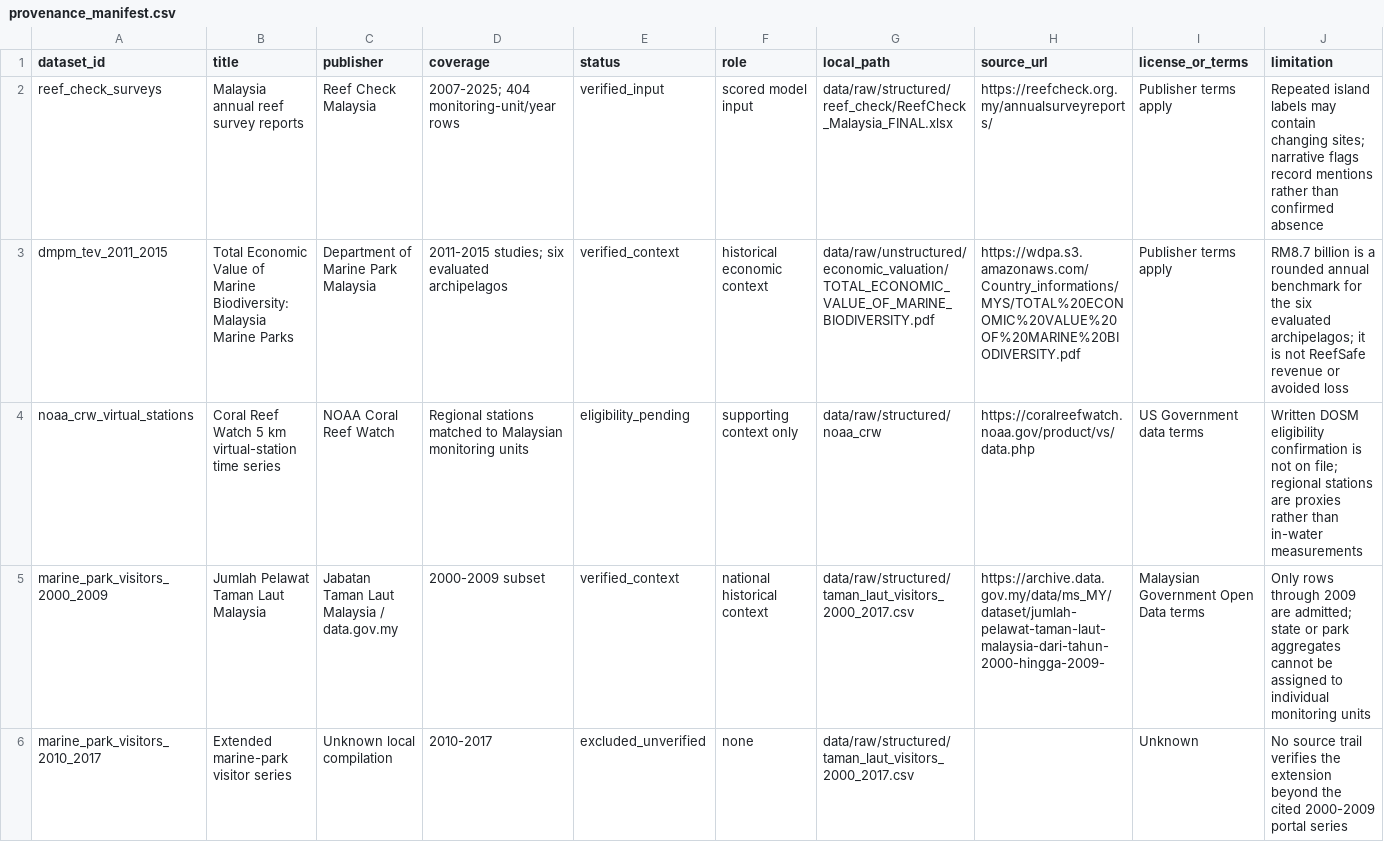
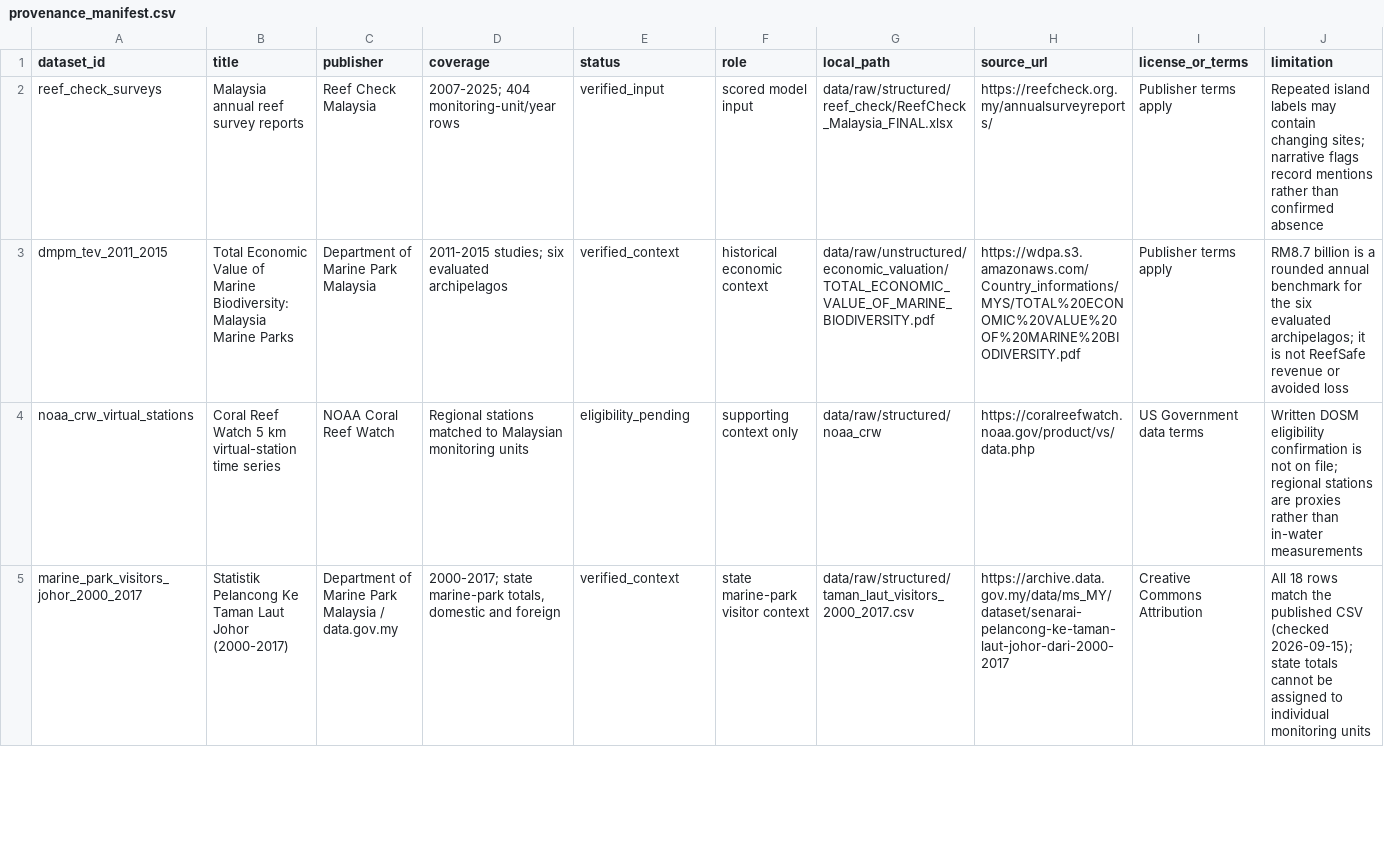
Before and after one commit to Chee613/dosm2026, a CSV file: data/provenance_manifest.csv, drawn as a sheet; only a part is shown; removed rows and columns are numbered as before the commit, all else as after; the diff covers the shown part only; the diff names each change by its address in the sheet, - before the commit and + after, or states it on an @@ line.

Commit message:
fix(provenance): verify 2010-2017 visitor series and register new sources
All 90 rows of taman_laut_visitors_2000_2017.csv match the five Department
of Marine Park state datasets on the data.gov.my archive (Johor, Kedah,
Pahang, Terengganu, Labuan; CC-BY), so the 2010-2017 rows are no longer
excluded. The old 2000-2009 citation link also 404'd on a trailing hyphen.

Registers three further verified sources: Sabah Parks and Terengganu State
Tourism 2024 island arrivals (11 monitoring units), and the 2024 bleaching
impact report (Szereday et al. 2025), whose Table 1 bleaching_2024.csv
reproduces. The accommodation inventory stays excluded.

```diff
--- a/data/provenance_manifest.csv
+++ b/data/provenance_manifest.csv
-row 5: marine_park_visitors_2000_2009 | Jumlah Pelawat Taman Laut Malaysia | Jabatan Taman Laut Malaysia / data.gov.my | 2000-2009 subset | verified_context | national historical context | data/raw/structured/taman_laut_visitors_2000_2017.csv | https://archive.data.gov.my/data/ms_MY/dataset/jumlah-pelawat-taman-laut-malaysia-dari-tahun-2000-hingga-2009- | Malaysian Government Open Data terms | Only rows through 2009 are admitted; state or park aggregates cannot be assigned to individual monitoring units
-row 6: marine_park_visitors_2010_2017 | Extended marine-park visitor series | Unknown local compilation | 2010-2017 | excluded_unverified | none | data/raw/structured/taman_laut_visitors_2000_2017.csv |  | Unknown | No source trail verifies the extension beyond the cited 2000-2009 portal series
+row 5: marine_park_visitors_johor_2000_2017 | Statistik Pelancong Ke Taman Laut Johor (2000-2017) | Department of Marine Park Malaysia / data.gov.my | 2000-2017; state marine-park totals, domestic and foreign | verified_context | state marine-park visitor context | data/raw/structured/taman_laut_visitors_2000_2017.csv | https://archive.data.gov.my/data/ms_MY/dataset/senarai-pelancong-ke-taman-laut-johor-dari-2000-2017 | Creative Commons Attribution | All 18 rows match the published CSV (checked 2026-09-15); state totals cannot be assigned to individual monitoring units
```
Also changed, not shown: 7 added rows elsewhere in this file, 5 other files.
